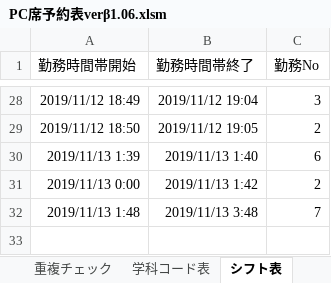
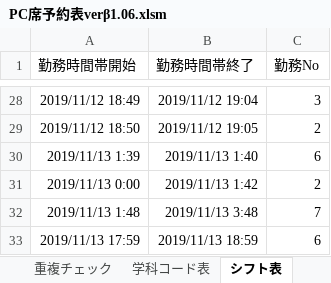
Before and after one commit to Yu0727Harada/xlAres, an Excel workbook: bin/PC席予約表verβ1.06.xlsm, sheet シフト表, drawn as a sheet; only a part is shown, gaps mark what is left out; values as stored, in another font and other column widths than the file's, no borders; charts and pictures not drawn; the diff names each change by its address in the sheet, - before the commit and + after, or states it on an @@ line.

```diff
--- a/bin/PC席予約表verβ1.06.xlsm (sheet シフト表)
+++ b/bin/PC席予約表verβ1.06.xlsm (sheet シフト表)
+row 33: 2019/11/13 17:59 | 2019/11/13 18:59 | 6
```
Also changed, not shown: sheet 生データ, sheet メイン, sheet 重複チェック, charts or pictures, 18 other files.
